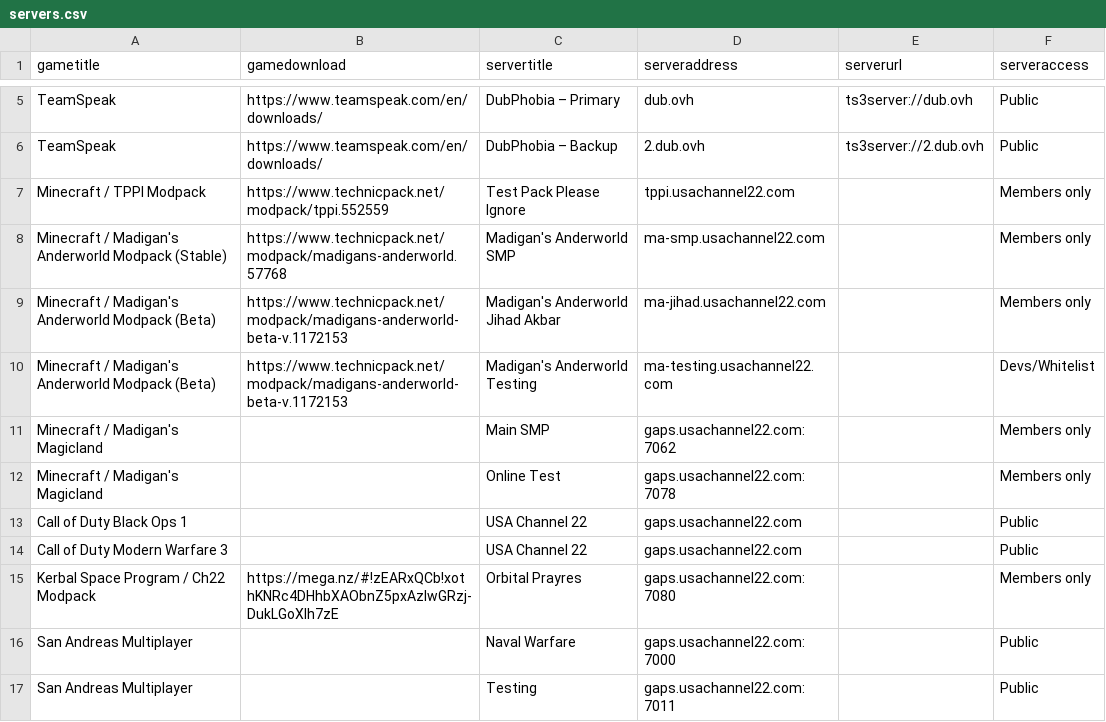
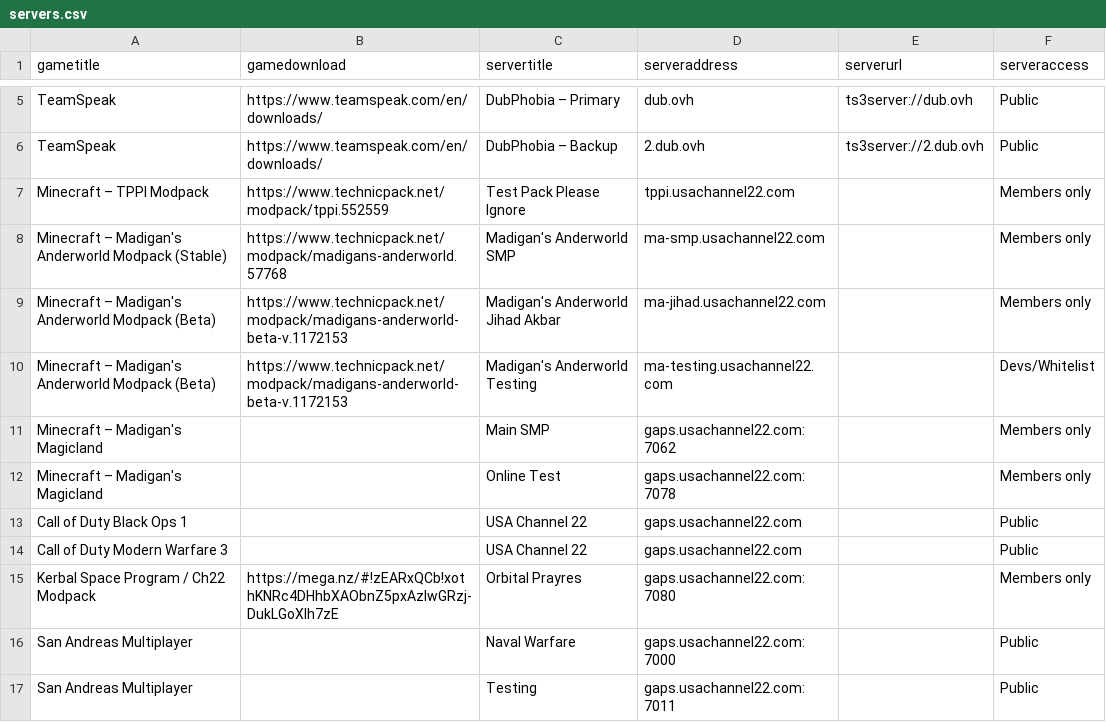
Before and after one commit to USAChannel22/usachannel22.com, a CSV file: _data/servers.csv, drawn as a sheet; only a part is shown, gaps mark what is left out.

Commit message:
Minor visual change

```diff
--- a/_data/servers.csv
+++ b/_data/servers.csv
@@ -6,8 +6,8 @@ TeamSpeak,https://www.teamspeak.com/en/downloads/,DubPhobia – Primary,dub.ovh,
 TeamSpeak,https://www.teamspeak.com/en/downloads/,DubPhobia – Backup,2.dub.ovh,ts3server://2.dub.ovh,Public
-Minecraft / TPPI Modpack,https://www.technicpack.net/modpack/tppi.552559,Test Pack Please Ignore,tppi.usachannel22.com,,Members only
-Minecraft / Madigan's Anderworld Modpack (Stable),https://www.technicpack.net/modpack/madigans-anderworld.57768,Madigan's Anderworld SMP,ma-smp.usachannel22.com,,Members only
-Minecraft / Madigan's Anderworld Modpack (Beta),https://www.technicpack.net/modpack/madigans-anderworld-beta-v.1172153,Madigan's Anderworld Jihad Akbar,ma-jihad.usachannel22.com,,Members only
-Minecraft / Madigan's Anderworld Modpack (Beta),https://www.technicpack.net/modpack/madigans-anderworld-beta-v.1172153,Madigan's Anderworld Testing,ma-testing.usachannel22.com,,Devs/Whitelist
-Minecraft / Madigan's Magicland,,Main SMP,gaps.usachannel22.com:7062,,Members only
-Minecraft / Madigan's Magicland,,Online Test,gaps.usachannel22.com:7078,,Members only
+Minecraft – TPPI Modpack,https://www.technicpack.net/modpack/tppi.552559,Test Pack Please Ignore,tppi.usachannel22.com,,Members only
+Minecraft – Madigan's Anderworld Modpack (Stable),https://www.technicpack.net/modpack/madigans-anderworld.57768,Madigan's Anderworld SMP,ma-smp.usachannel22.com,,Members only
+Minecraft – Madigan's Anderworld Modpack (Beta),https://www.technicpack.net/modpack/madigans-anderworld-beta-v.1172153,Madigan's Anderworld Jihad Akbar,ma-jihad.usachannel22.com,,Members only
+Minecraft – Madigan's Anderworld Modpack (Beta),https://www.technicpack.net/modpack/madigans-anderworld-beta-v.1172153,Madigan's Anderworld Testing,ma-testing.usachannel22.com,,Devs/Whitelist
+Minecraft – Madigan's Magicland,,Main SMP,gaps.usachannel22.com:7062,,Members only
+Minecraft – Madigan's Magicland,,Online Test,gaps.usachannel22.com:7078,,Members only
 Call of Duty Black Ops 1,,USA Channel 22,gaps.usachannel22.com,,Public
```
